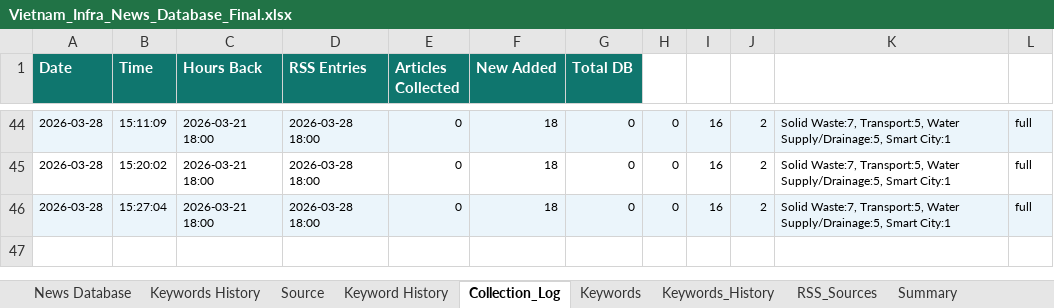
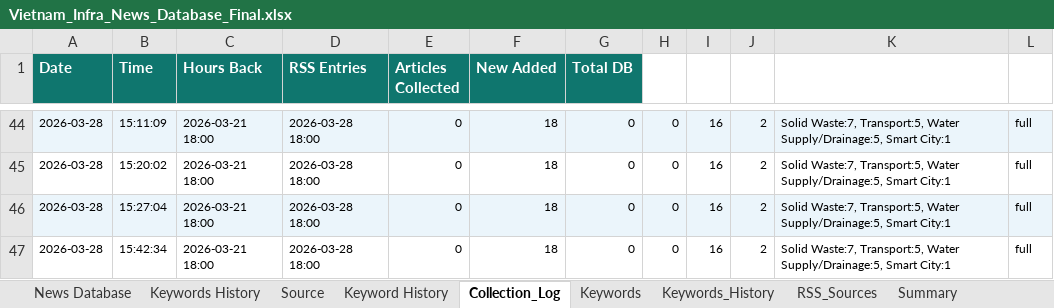
Before and after one commit to hms4792/vietnam-infra-news, an Excel workbook: data/database/Vietnam_Infra_News_Database_Final.xlsx, sheet Collection_Log, drawn as a sheet; only a part is shown, gaps mark what is left out; values as stored, in another font and other column widths than the file's, no borders; the diff names each change by its address in the sheet, - before the commit and + after, or states it on an @@ line.

```diff
--- a/data/database/Vietnam_Infra_News_Database_Final.xlsx (sheet Collection_Log)
+++ b/data/database/Vietnam_Infra_News_Database_Final.xlsx (sheet Collection_Log)
+row 47: 2026-03-28 | 15:42:34 | 2026-03-21 18:00 | 2026-03-28 18:00 | 0 | 18 | 0 | 0 | 16 | 2 | Solid Waste:7, Transport:5, Water Supply/Drainage:5, Smart City:1 | full
```
Also changed, not shown: sheet Keywords History, sheet Summary.
